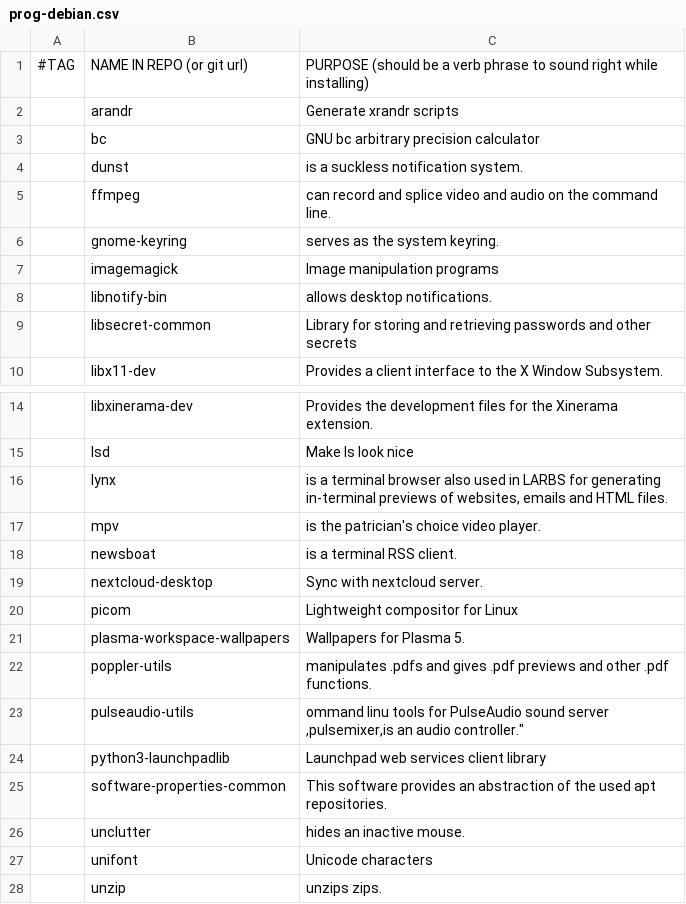
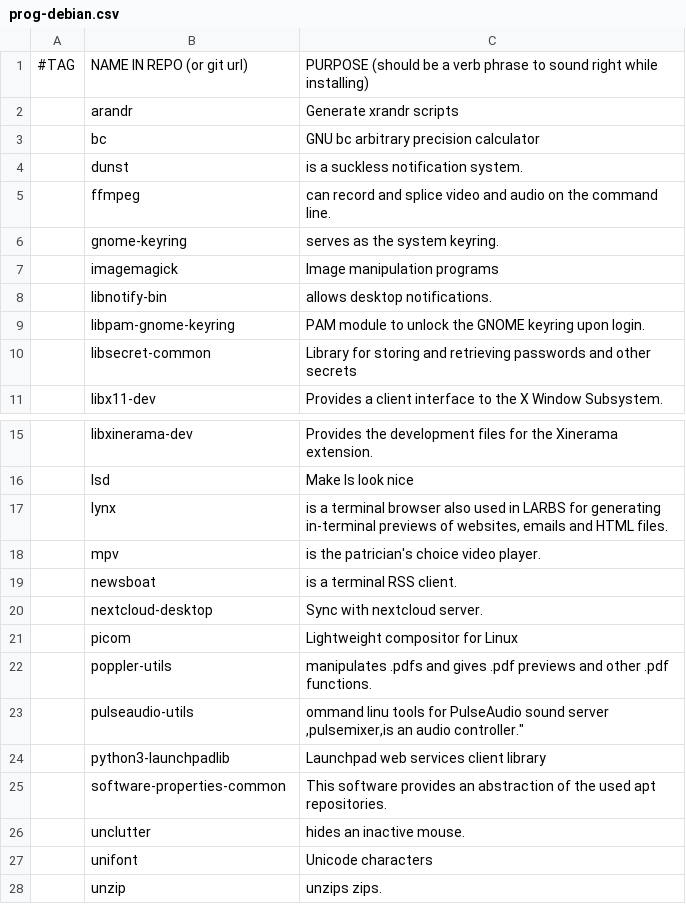
Before and after one commit to alexb7711/DARBS, a CSV file: prog-lists/prog-debian.csv, drawn as a sheet; only a part is shown, gaps mark what is left out; removed rows and columns are numbered as before the commit, all else as after; the diff names each change by its address in the sheet, - before the commit and + after, or states it on an @@ line.

Commit message:
libpam

```diff
--- a/prog-lists/prog-debian.csv
+++ b/prog-lists/prog-debian.csv
+row 9:  | libpam-gnome-keyring | PAM module to unlock the GNOME keyring upon login.
-row 21:  | plasma-workspace-wallpapers | Wallpapers for Plasma 5.
```
